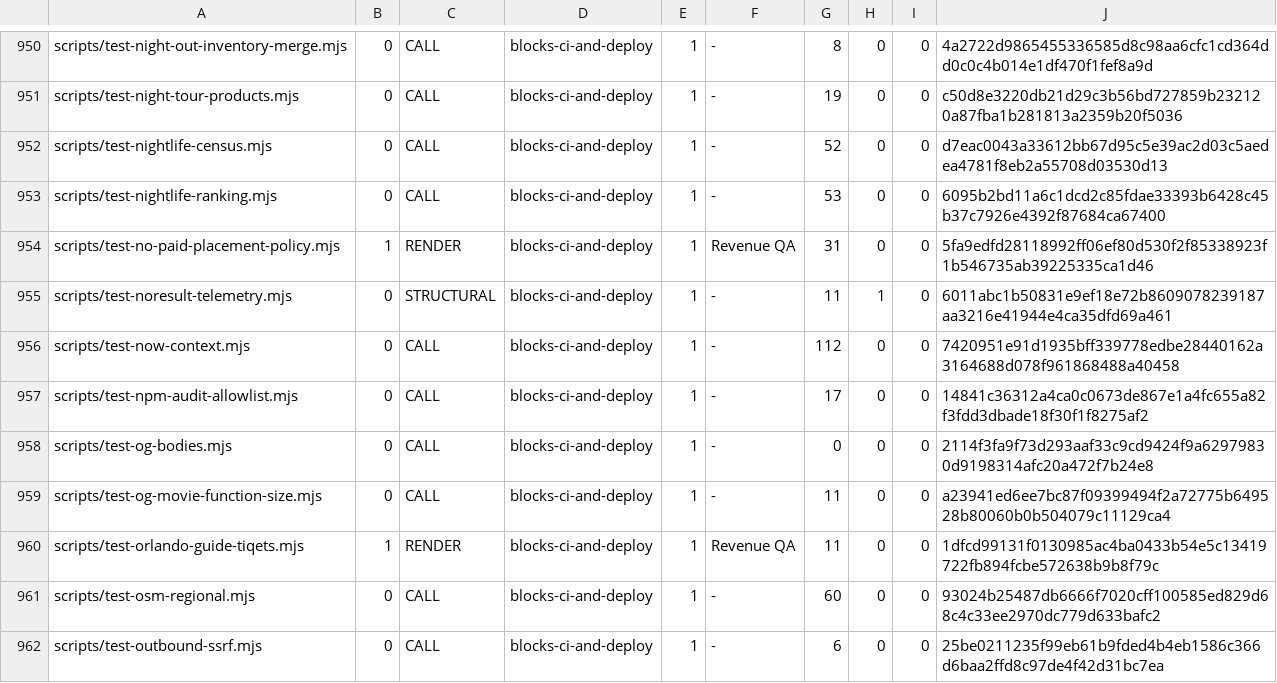
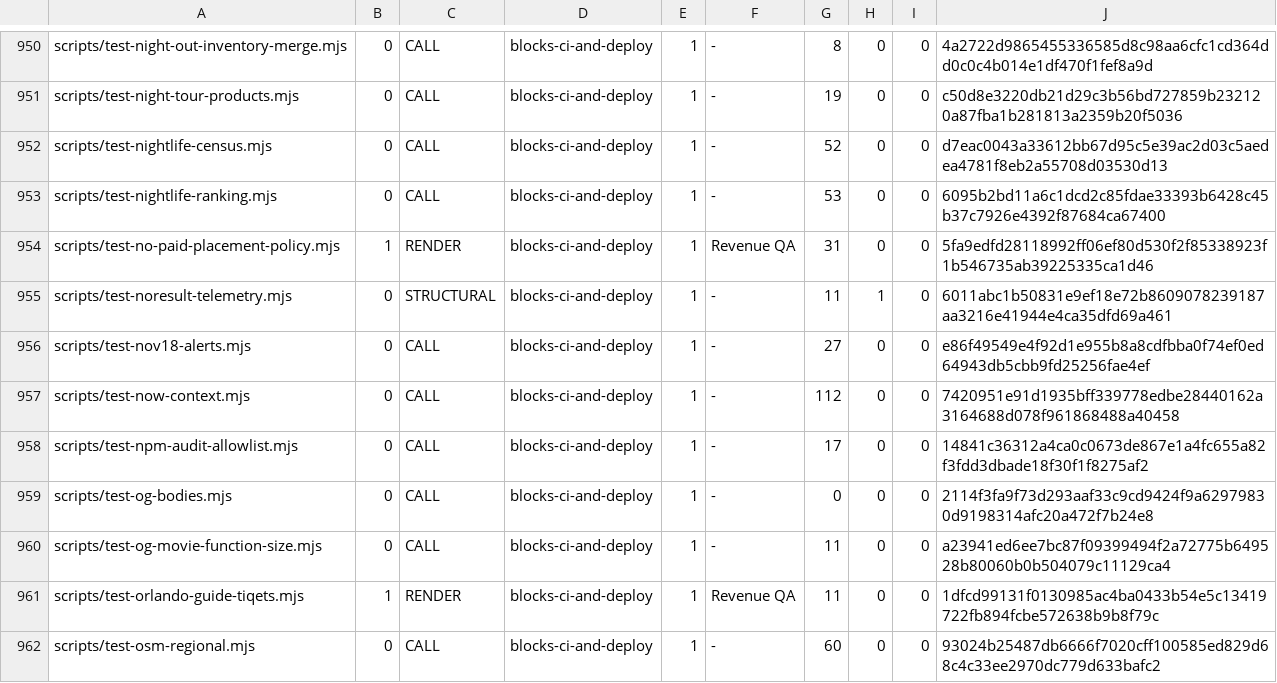
Before and after one commit to wallstreethyena/Wayfind, a TSV file: scripts/lib/guard-expectations.tsv, drawn as a sheet; only a part is shown, gaps mark what is left out; the shorter side is filled out with more unchanged rows; the diff names each change by its address in the sheet, - before the commit and + after, or states it on an @@ line.

```diff
--- a/scripts/lib/guard-expectations.tsv
+++ b/scripts/lib/guard-expectations.tsv
+row 956: scripts/test-nov18-alerts.mjs | 0 | CALL | blocks-ci-and-deploy | 1 | - | 27 | 0 | 0 | e86f49549e4f92d1e955b8a8cdfbba0f74ef0ed64943db5cbb9fd25256fae4ef
```
Also changed, not shown: 13 other files.
